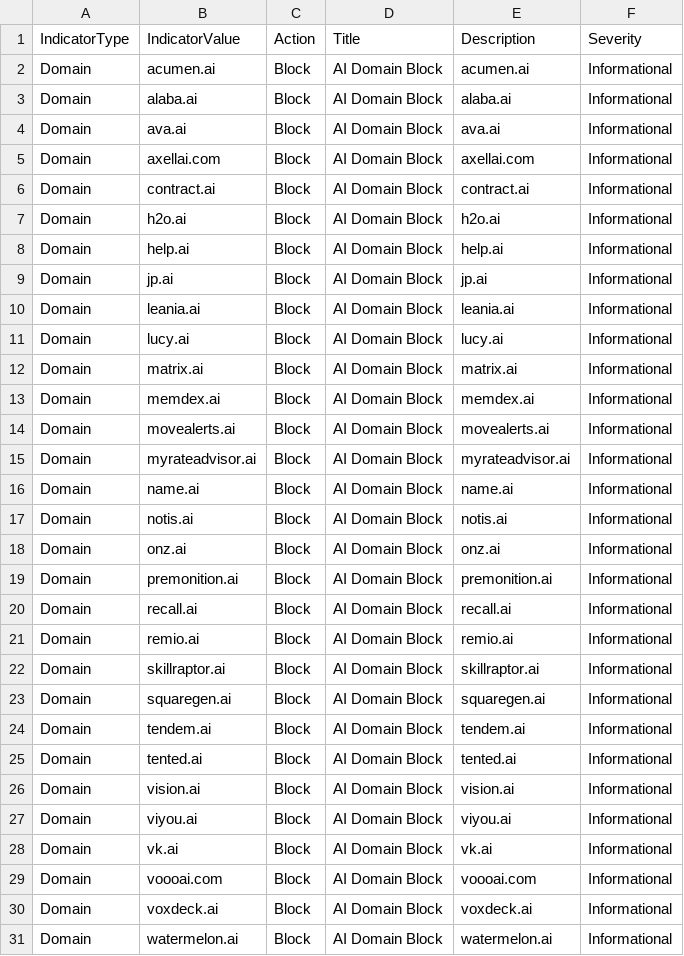
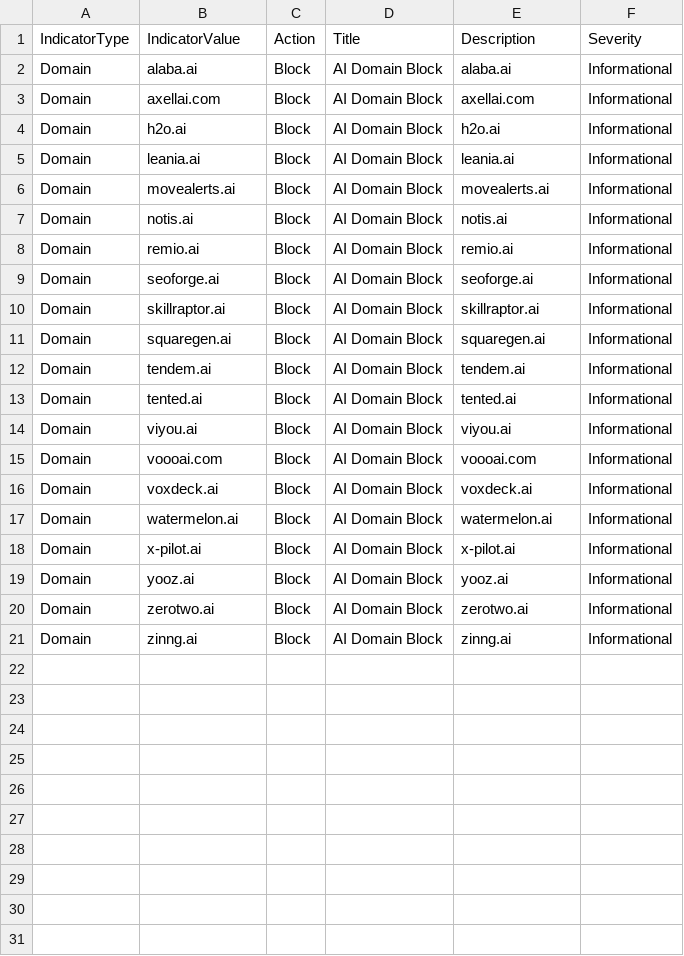
Before and after one commit to koensmink/AI-services-blockfeed-harvester, a CSV file: output/defender_indicators.csv, drawn as a sheet; only a part is shown; the shorter side is filled out with more unchanged rows; the diff covers the shown part only.

```diff
--- a/output/defender_indicators.csv
+++ b/output/defender_indicators.csv
@@ -1,22 +1,10 @@
 IndicatorType,IndicatorValue,Action,Title,Description,Severity
-Domain,acumen.ai,Block,AI Domain Block,acumen.ai,Informational
 Domain,alaba.ai,Block,AI Domain Block,alaba.ai,Informational
-Domain,ava.ai,Block,AI Domain Block,ava.ai,Informational
 Domain,axellai.com,Block,AI Domain Block,axellai.com,Informational
-Domain,contract.ai,Block,AI Domain Block,contract.ai,Informational
 Domain,h2o.ai,Block,AI Domain Block,h2o.ai,Informational
-Domain,help.ai,Block,AI Domain Block,help.ai,Informational
-Domain,jp.ai,Block,AI Domain Block,jp.ai,Informational
 Domain,leania.ai,Block,AI Domain Block,leania.ai,Informational
-Domain,lucy.ai,Block,AI Domain Block,lucy.ai,Informational
-Domain,matrix.ai,Block,AI Domain Block,matrix.ai,Informational
-Domain,memdex.ai,Block,AI Domain Block,memdex.ai,Informational
 Domain,movealerts.ai,Block,AI Domain Block,movealerts.ai,Informational
-Domain,myrateadvisor.ai,Block,AI Domain Block,myrateadvisor.ai,Informational
-Domain,name.ai,Block,AI Domain Block,name.ai,Informational
 Domain,notis.ai,Block,AI Domain Block,notis.ai,Informational
-Domain,onz.ai,Block,AI Domain Block,onz.ai,Informational
-Domain,premonition.ai,Block,AI Domain Block,premonition.ai,Informational
-Domain,recall.ai,Block,AI Domain Block,recall.ai,Informational
 Domain,remio.ai,Block,AI Domain Block,remio.ai,Informational
+Domain,seoforge.ai,Block,AI Domain Block,seoforge.ai,Informational
 Domain,skillraptor.ai,Block,AI Domain Block,skillraptor.ai,Informational
@@ -25,5 +13,3 @@ Domain,tendem.ai,Block,AI Domain Block,tendem.ai,Informational
 Domain,tented.ai,Block,AI Domain Block,tented.ai,Informational
-Domain,vision.ai,Block,AI Domain Block,vision.ai,Informational
 Domain,viyou.ai,Block,AI Domain Block,viyou.ai,Informational
-Domain,vk.ai,Block,AI Domain Block,vk.ai,Informational
 Domain,voooai.com,Block,AI Domain Block,voooai.com,Informational
```
Also changed, not shown: 1 removed row elsewhere in this file, 5 other files.
